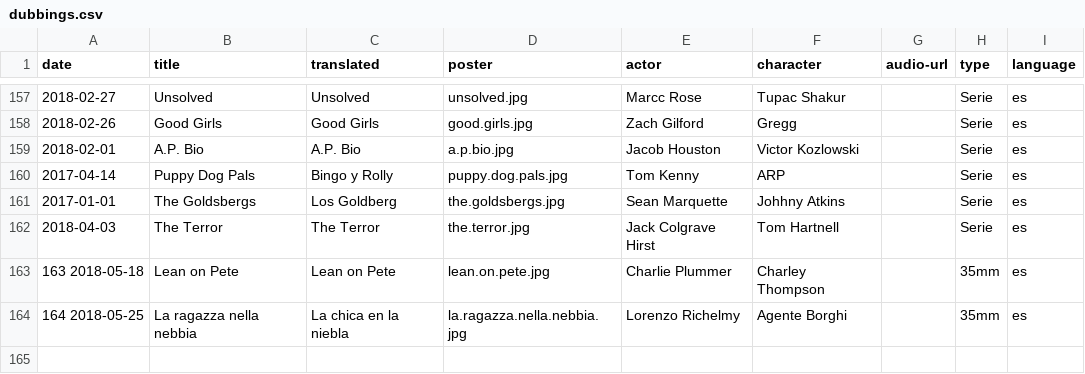
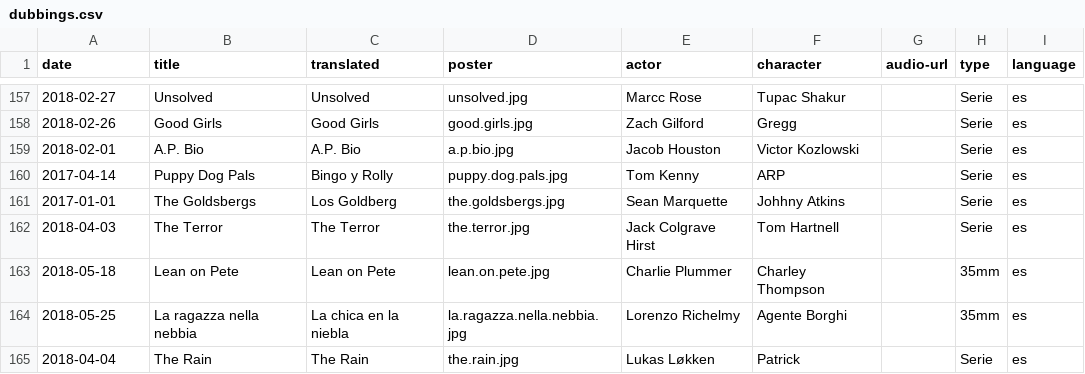
Before and after one commit to mutsuda/mutsuda.github.io, a CSV file: _data/dubbings.csv, drawn as a sheet; only a part is shown, gaps mark what is left out.

Commit message:
added the rain

```diff
--- a/_data/dubbings.csv
+++ b/_data/dubbings.csv
@@ -162,3 +162,4 @@ date,title,translated,poster,actor,character,audio-url,type,language
 2018-04-03,The Terror,The Terror,the.terror.jpg,Jack Colgrave Hirst,Tom Hartnell,,Serie,es
-163 2018-05-18,Lean on Pete,Lean on Pete,lean.on.pete.jpg,Charlie Plummer,Charley Thompson,,35mm,es
-164 2018-05-25,La ragazza nella nebbia,La chica en la niebla,la.ragazza.nella.nebbia.jpg,Lorenzo Richelmy,Agente Borghi,,35mm,es
+2018-05-18,Lean on Pete,Lean on Pete,lean.on.pete.jpg,Charlie Plummer,Charley Thompson,,35mm,es
+2018-05-25,La ragazza nella nebbia,La chica en la niebla,la.ragazza.nella.nebbia.jpg,Lorenzo Richelmy,Agente Borghi,,35mm,es
+2018-04-04,The Rain,The Rain,the.rain.jpg,Lukas Løkken,Patrick,,Serie,es
```
Also changed, not shown: 1 other file.
